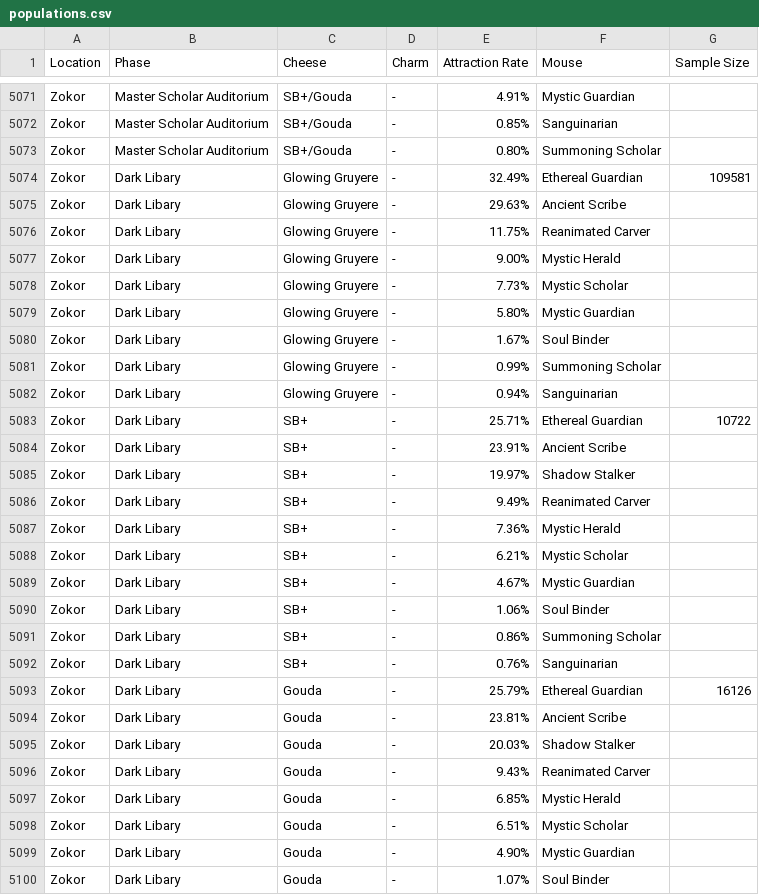
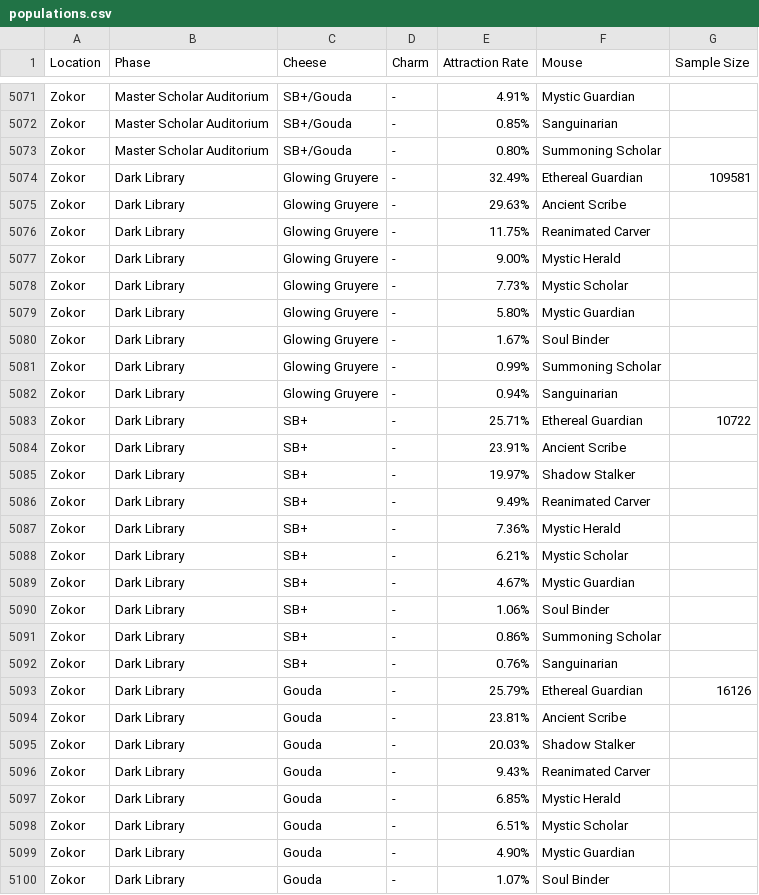
Before and after one commit to vakilkunal/MH-Tools, a CSV file: data/populations.csv, drawn as a sheet; only a part is shown, gaps mark what is left out; the diff covers the shown part only.

```diff
--- a/data/populations.csv
+++ b/data/populations.csv
@@ -5073,28 +5073,28 @@ Zokor,Master Scholar Auditorium,SB+/Gouda,-,0.85%,Sanguinarian,
 Zokor,Master Scholar Auditorium,SB+/Gouda,-,0.80%,Summoning Scholar,
-Zokor,Dark Libary,Glowing Gruyere,-,32.49%,Ethereal Guardian,109581
-Zokor,Dark Libary,Glowing Gruyere,-,29.63%,Ancient Scribe,
-Zokor,Dark Libary,Glowing Gruyere,-,11.75%,Reanimated Carver,
-Zokor,Dark Libary,Glowing Gruyere,-,9.00%,Mystic Herald,
-Zokor,Dark Libary,Glowing Gruyere,-,7.73%,Mystic Scholar,
-Zokor,Dark Libary,Glowing Gruyere,-,5.80%,Mystic Guardian,
-Zokor,Dark Libary,Glowing Gruyere,-,1.67%,Soul Binder,
-Zokor,Dark Libary,Glowing Gruyere,-,0.99%,Summoning Scholar,
-Zokor,Dark Libary,Glowing Gruyere,-,0.94%,Sanguinarian,
-Zokor,Dark Libary,SB+,-,25.71%,Ethereal Guardian,10722
-Zokor,Dark Libary,SB+,-,23.91%,Ancient Scribe,
-Zokor,Dark Libary,SB+,-,19.97%,Shadow Stalker,
-Zokor,Dark Libary,SB+,-,9.49%,Reanimated Carver,
-Zokor,Dark Libary,SB+,-,7.36%,Mystic Herald,
-Zokor,Dark Libary,SB+,-,6.21%,Mystic Scholar,
-Zokor,Dark Libary,SB+,-,4.67%,Mystic Guardian,
-Zokor,Dark Libary,SB+,-,1.06%,Soul Binder,
-Zokor,Dark Libary,SB+,-,0.86%,Summoning Scholar,
-Zokor,Dark Libary,SB+,-,0.76%,Sanguinarian,
-Zokor,Dark Libary,Gouda,-,25.79%,Ethereal Guardian,16126
-Zokor,Dark Libary,Gouda,-,23.81%,Ancient Scribe,
-Zokor,Dark Libary,Gouda,-,20.03%,Shadow Stalker,
-Zokor,Dark Libary,Gouda,-,9.43%,Reanimated Carver,
-Zokor,Dark Libary,Gouda,-,6.85%,Mystic Herald,
-Zokor,Dark Libary,Gouda,-,6.51%,Mystic Scholar,
-Zokor,Dark Libary,Gouda,-,4.90%,Mystic Guardian,
-Zokor,Dark Libary,Gouda,-,1.07%,Soul Binder,
+Zokor,Dark Library,Glowing Gruyere,-,32.49%,Ethereal Guardian,109581
+Zokor,Dark Library,Glowing Gruyere,-,29.63%,Ancient Scribe,
+Zokor,Dark Library,Glowing Gruyere,-,11.75%,Reanimated Carver,
+Zokor,Dark Library,Glowing Gruyere,-,9.00%,Mystic Herald,
+Zokor,Dark Library,Glowing Gruyere,-,7.73%,Mystic Scholar,
+Zokor,Dark Library,Glowing Gruyere,-,5.80%,Mystic Guardian,
+Zokor,Dark Library,Glowing Gruyere,-,1.67%,Soul Binder,
+Zokor,Dark Library,Glowing Gruyere,-,0.99%,Summoning Scholar,
+Zokor,Dark Library,Glowing Gruyere,-,0.94%,Sanguinarian,
+Zokor,Dark Library,SB+,-,25.71%,Ethereal Guardian,10722
+Zokor,Dark Library,SB+,-,23.91%,Ancient Scribe,
+Zokor,Dark Library,SB+,-,19.97%,Shadow Stalker,
+Zokor,Dark Library,SB+,-,9.49%,Reanimated Carver,
+Zokor,Dark Library,SB+,-,7.36%,Mystic Herald,
+Zokor,Dark Library,SB+,-,6.21%,Mystic Scholar,
+Zokor,Dark Library,SB+,-,4.67%,Mystic Guardian,
+Zokor,Dark Library,SB+,-,1.06%,Soul Binder,
+Zokor,Dark Library,SB+,-,0.86%,Summoning Scholar,
+Zokor,Dark Library,SB+,-,0.76%,Sanguinarian,
+Zokor,Dark Library,Gouda,-,25.79%,Ethereal Guardian,16126
+Zokor,Dark Library,Gouda,-,23.81%,Ancient Scribe,
+Zokor,Dark Library,Gouda,-,20.03%,Shadow Stalker,
+Zokor,Dark Library,Gouda,-,9.43%,Reanimated Carver,
+Zokor,Dark Library,Gouda,-,6.85%,Mystic Herald,
+Zokor,Dark Library,Gouda,-,6.51%,Mystic Scholar,
+Zokor,Dark Library,Gouda,-,4.90%,Mystic Guardian,
+Zokor,Dark Library,Gouda,-,1.07%,Soul Binder,
```
Also changed, not shown: 2 edited cells elsewhere in this file, 6 other files.
